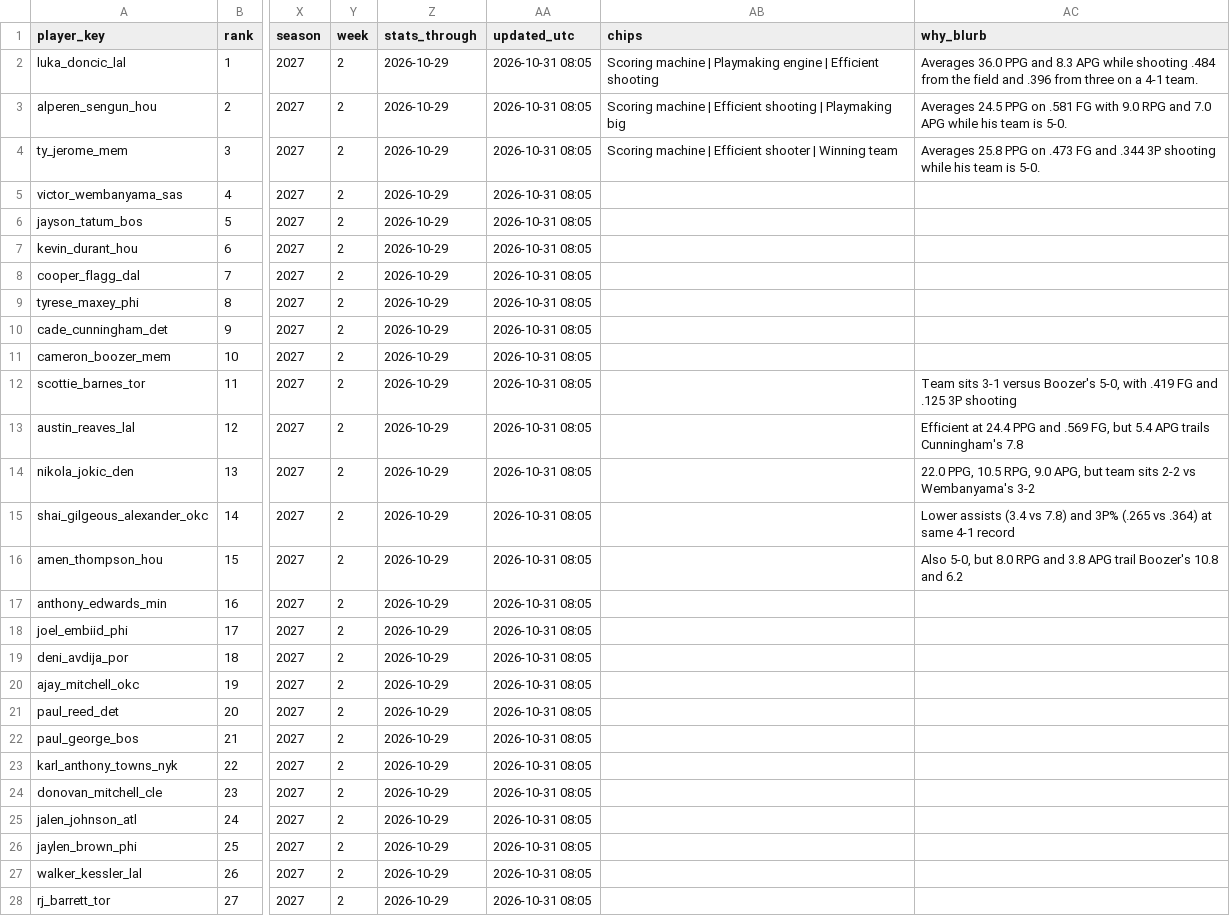
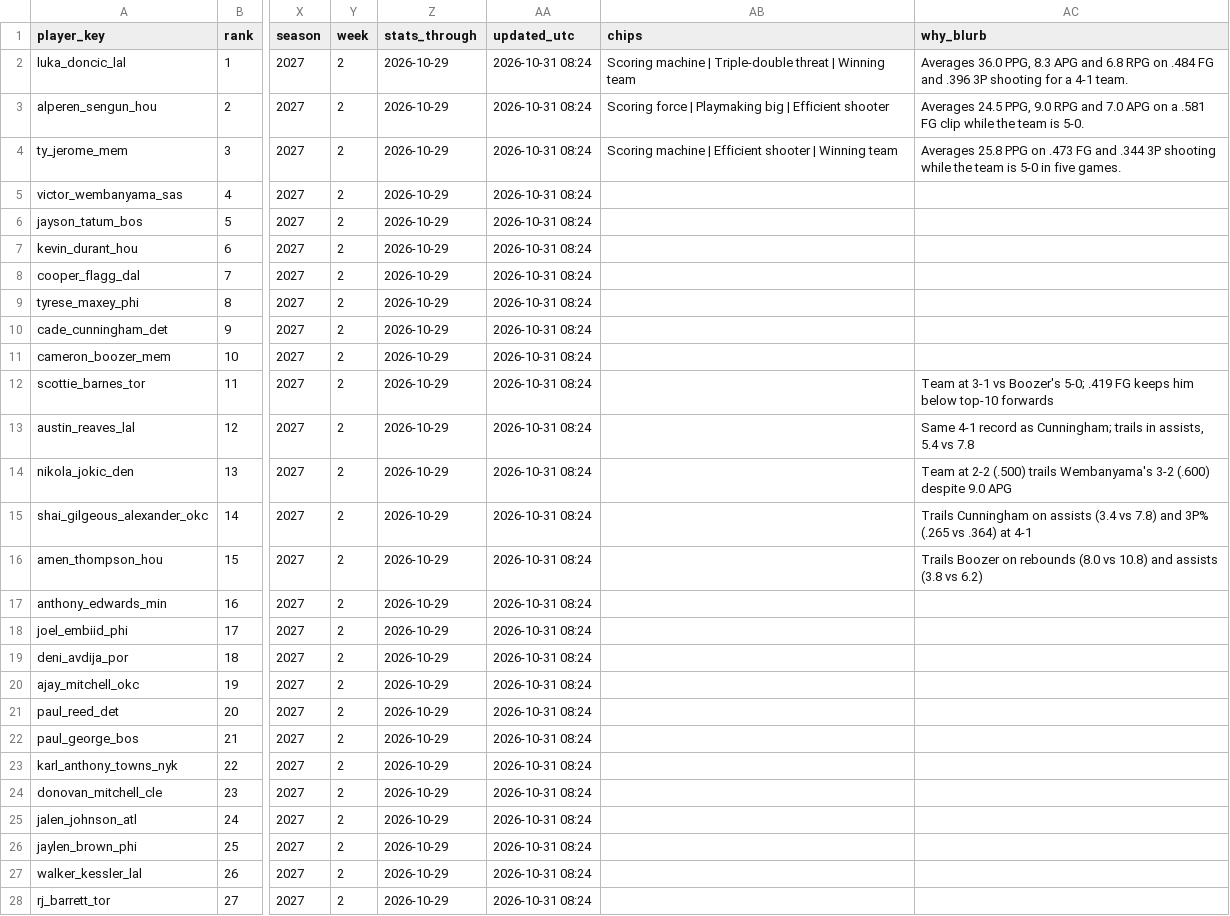
Before and after one commit to jeffwarr4/nba-awards-predictor, a CSV file: predictions/2027/board_mvp_latest.csv, drawn as a sheet; only a part is shown, gaps mark what is left out; the diff covers the shown part only; the diff names each change by its address in the sheet, - before the commit and + after, or states it on an @@ line.

```diff
--- a/predictions/2027/board_mvp_latest.csv
+++ b/predictions/2027/board_mvp_latest.csv
-AA2:AA28 (updated_utc): 2026-10-31 08:05
+AA2:AA28 (updated_utc): 2026-10-31 08:24
-AB2 (chips): …machine | Playmaking engine | Efficient shooting
+AB2 (chips): …machine | Triple-double threat | Winning team
-AC2 (why_blurb): Averages 36.0 PPG and 8.3 APG while shooting .484 from the field and .396 from three on a 4-1…
+AC2 (why_blurb): Averages 36.0 PPG, 8.3 APG and 6.8 RPG on .484 FG and .396 3P shooting for a 4-1…
-AB3 (chips): Scoring machine | Efficient shooting | Playmaking big
+AB3 (chips): Scoring force | Playmaking big | Efficient shooter
-AC3 (why_blurb): Averages 24.5 PPG on .581 FG with 9.0 RPG and 7.0 APG while his team is…
+AC3 (why_blurb): Averages 24.5 PPG, 9.0 RPG and 7.0 APG on a .581 FG clip while the team is…
-AC4 (why_blurb): …shooting while his team is 5-0.
+AC4 (why_blurb): …shooting while the team is 5-0 in five games.
-AC12 (why_blurb): Team sits 3-1 versus Boozer's 5-0, with .419 FG and .125 3P shooting
+AC12 (why_blurb): Team at 3-1 vs Boozer's 5-0; .419 FG keeps him below top-10 forwards
-AC13 (why_blurb): Efficient at 24.4 PPG and .569 FG, but 5.4 APG trails Cunningham's 7.8
+AC13 (why_blurb): Same 4-1 record as Cunningham; trails in assists, 5.4 vs 7.8
-AC14 (why_blurb): 22.0 PPG, 10.5 RPG, 9.0 APG, but team sits 2-2 vs Wembanyama's 3-2
+AC14 (why_blurb): Team at 2-2 (.500) trails Wembanyama's 3-2 (.600) despite 9.0 APG
-AC15 (why_blurb): Lower assists (3.4 vs 7.8) and 3P% (.265 vs .364) at same 4-1 record
+AC15 (why_blurb): Trails Cunningham on assists (3.4 vs 7.8) and 3P% (.265 vs .364) at 4-1
-AC16 (why_blurb): Also 5-0, but 8.0 RPG and 3.8 APG trail Boozer's 10.8 and 6.2
+AC16 (why_blurb): Trails Boozer on rebounds (8.0 vs 10.8) and assists (3.8 vs 6.2)
```
Also changed, not shown: 3 edited cells elsewhere in this file, docs/nba/mvp/model_all_candidates.csv, docs/nba/mvp/web_current_top10.csv, 12 other files.
